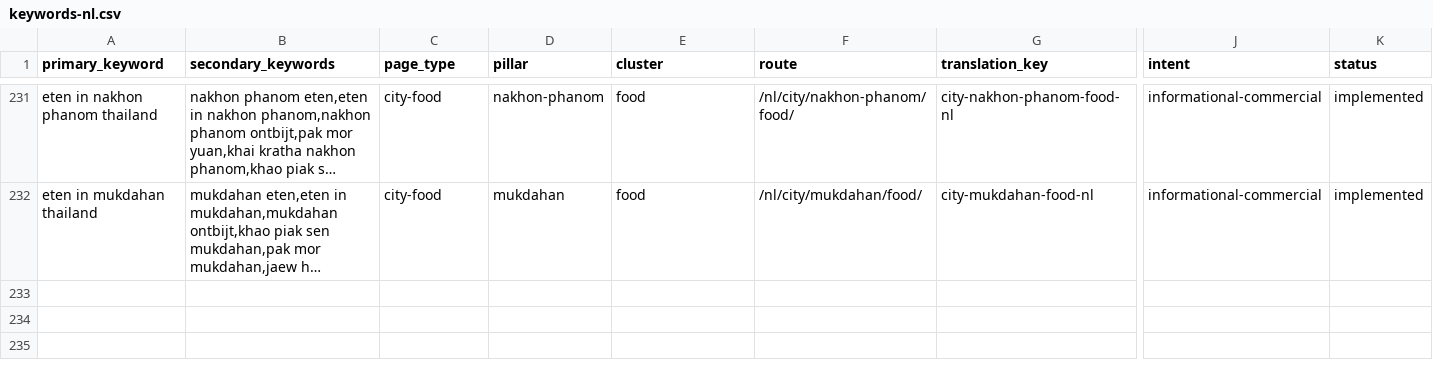
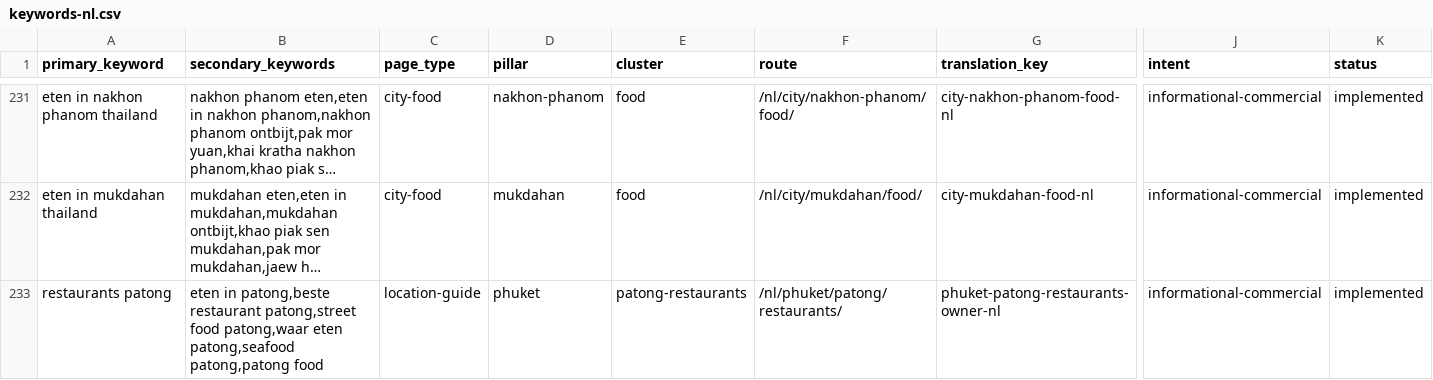
Before and after one commit to MarvinNL046/go2thailand.com, a CSV file: seo/keywords-nl.csv, drawn as a sheet; only a part is shown, gaps mark what is left out; long unchanged cells end in …; rows hold the shown columns only; the diff names each change by its address in the sheet, - before the commit and + after, or states it on an @@ line.

Commit message:
feat(nl): redesign Patong restaurant owner

```diff
--- a/seo/keywords-nl.csv
+++ b/seo/keywords-nl.csv
+row 233: restaurants patong | eten in patong,beste restaurant patong,street food patong,waar eten patong,seafood patong,patong food | location-guide | phuket | patong-restaurants | /nl/phuket/patong/restaurants/ | phuket-patong-restaurants-owner-nl | informational-commercial | implemented
```
Also changed, not shown: 8 other files.
